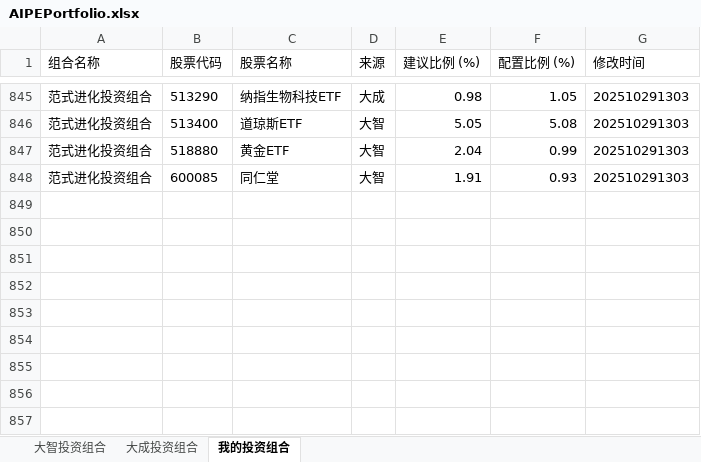
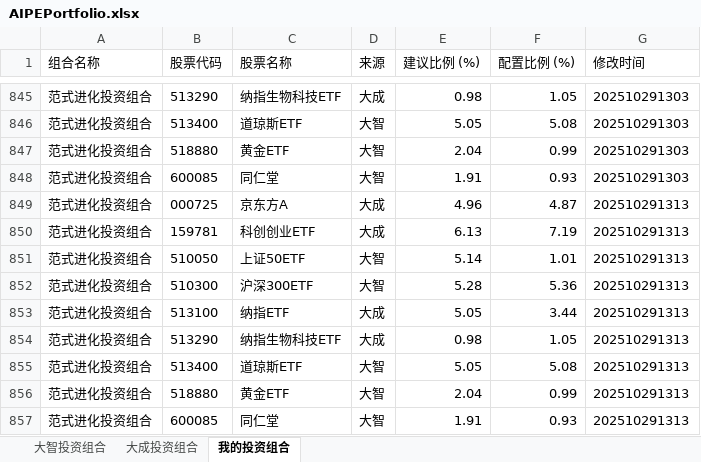
Before and after one commit to digital-era/AIPEPortfolioTracker, an Excel workbook: data/AIPEPortfolio.xlsx, sheet 我的投资组合, drawn as a sheet; only a part is shown, gaps mark what is left out; values as stored, in another font and other column widths than the file's, no borders; the diff names each change by its address in the sheet, - before the commit and + after, or states it on an @@ line.

```diff
--- a/data/AIPEPortfolio.xlsx (sheet 我的投资组合)
+++ b/data/AIPEPortfolio.xlsx (sheet 我的投资组合)
+row 849: 范式进化投资组合 | 000725 | 京东方A | 大成 | 4.96 | 4.87 | 202510291313
+row 850: 范式进化投资组合 | 159781 | 科创创业ETF | 大成 | 6.13 | 7.19 | 202510291313
+row 851: 范式进化投资组合 | 510050 | 上证50ETF | 大智 | 5.14 | 1.01 | 202510291313
+row 852: 范式进化投资组合 | 510300 | 沪深300ETF | 大智 | 5.28 | 5.36 | 202510291313
+row 853: 范式进化投资组合 | 513100 | 纳指ETF | 大成 | 5.05 | 3.44 | 202510291313
+row 854: 范式进化投资组合 | 513290 | 纳指生物科技ETF | 大成 | 0.98 | 1.05 | 202510291313
+row 855: 范式进化投资组合 | 513400 | 道琼斯ETF | 大智 | 5.05 | 5.08 | 202510291313
+row 856: 范式进化投资组合 | 518880 | 黄金ETF | 大智 | 2.04 | 0.99 | 202510291313
+row 857: 范式进化投资组合 | 600085 | 同仁堂 | 大智 | 1.91 | 0.93 | 202510291313
```
Also changed, not shown: sheet 大成投资组合, sheet 大智投资组合.
